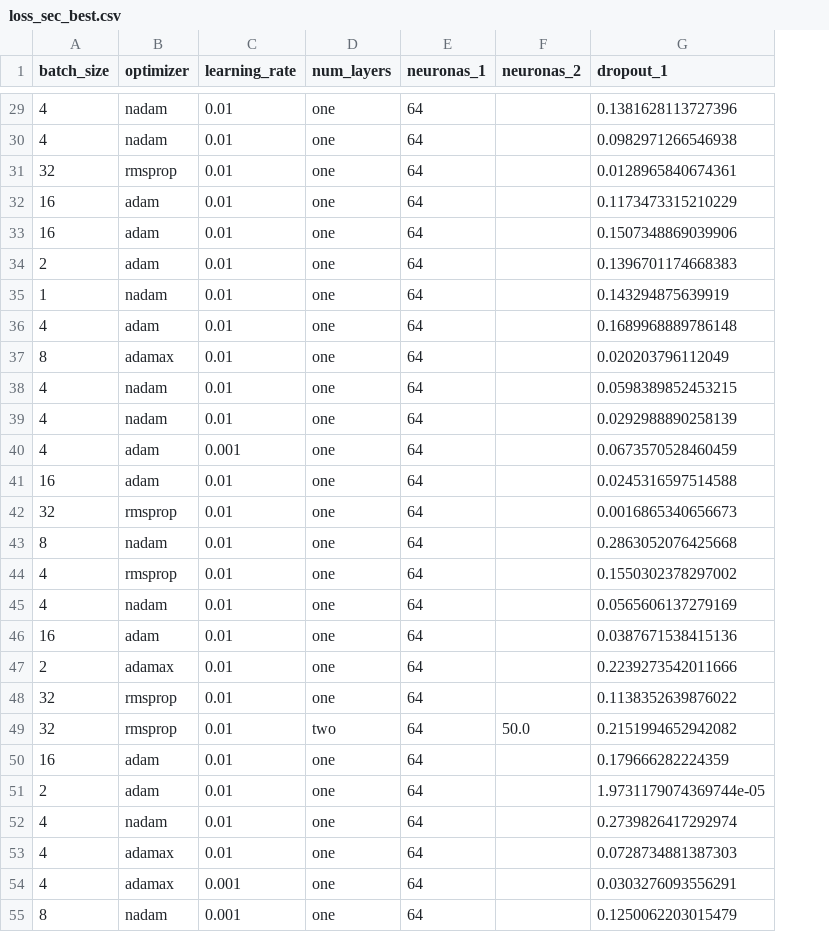
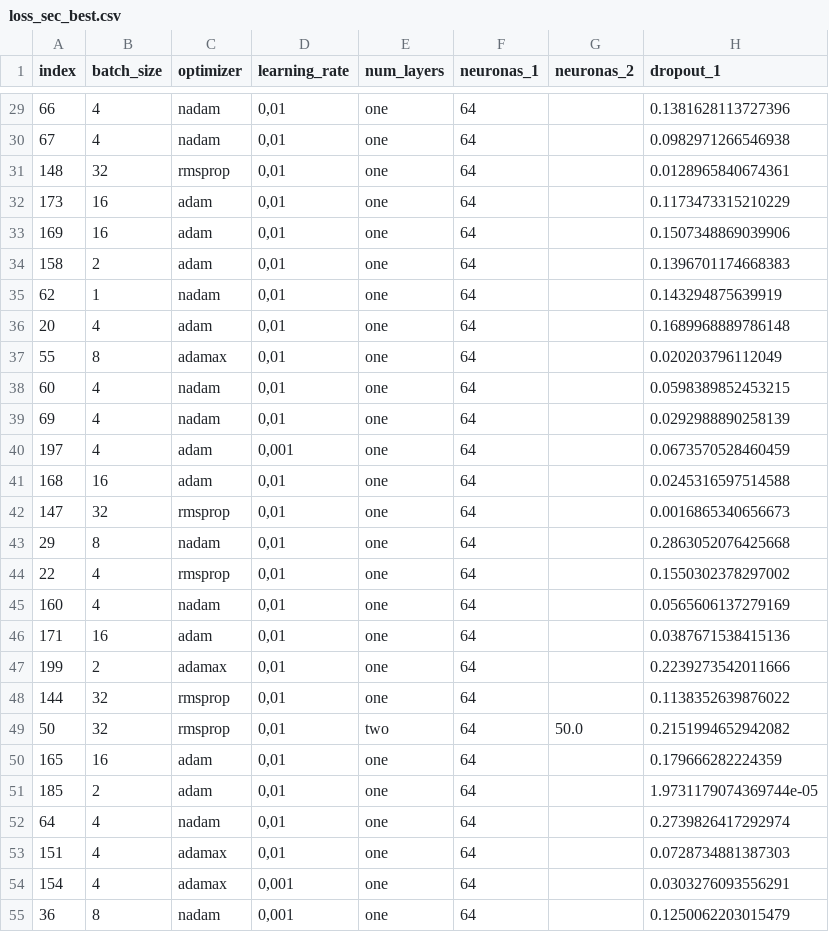
Before and after one commit to javierob11/reto9_data_bbva_graphs, a CSV file: loss_sec_best.csv, drawn as a sheet; only a part is shown, gaps mark what is left out; addresses are those after the commit; the diff covers the shown part only; the diff names each change by its address in the sheet, - before the commit and + after, or states it on an @@ line.

```diff
--- a/loss_sec_best.csv
+++ b/loss_sec_best.csv
+column A (index), rows 29-55: 66 | 67 | 148 | 173 | 169 | 158 | 62 | 20 | 55 | 60 | 69 | 197 | 168 | 147 | 29 | 22 | 160 | 171 | 199 | 144 | 50 | 165 | 185 | 64 | 151 | 154 | 36
-D29:D39 (learning_rate): 0.01
+D29:D39 (learning_rate): 0,01
-D40 (learning_rate): 0.001
+D40 (learning_rate): 0,001
-D41:D53 (learning_rate): 0.01
+D41:D53 (learning_rate): 0,01
-D54:D55 (learning_rate): 0.001
+D54:D55 (learning_rate): 0,001
```
Also changed, not shown: 68 edited cells elsewhere in this file.
